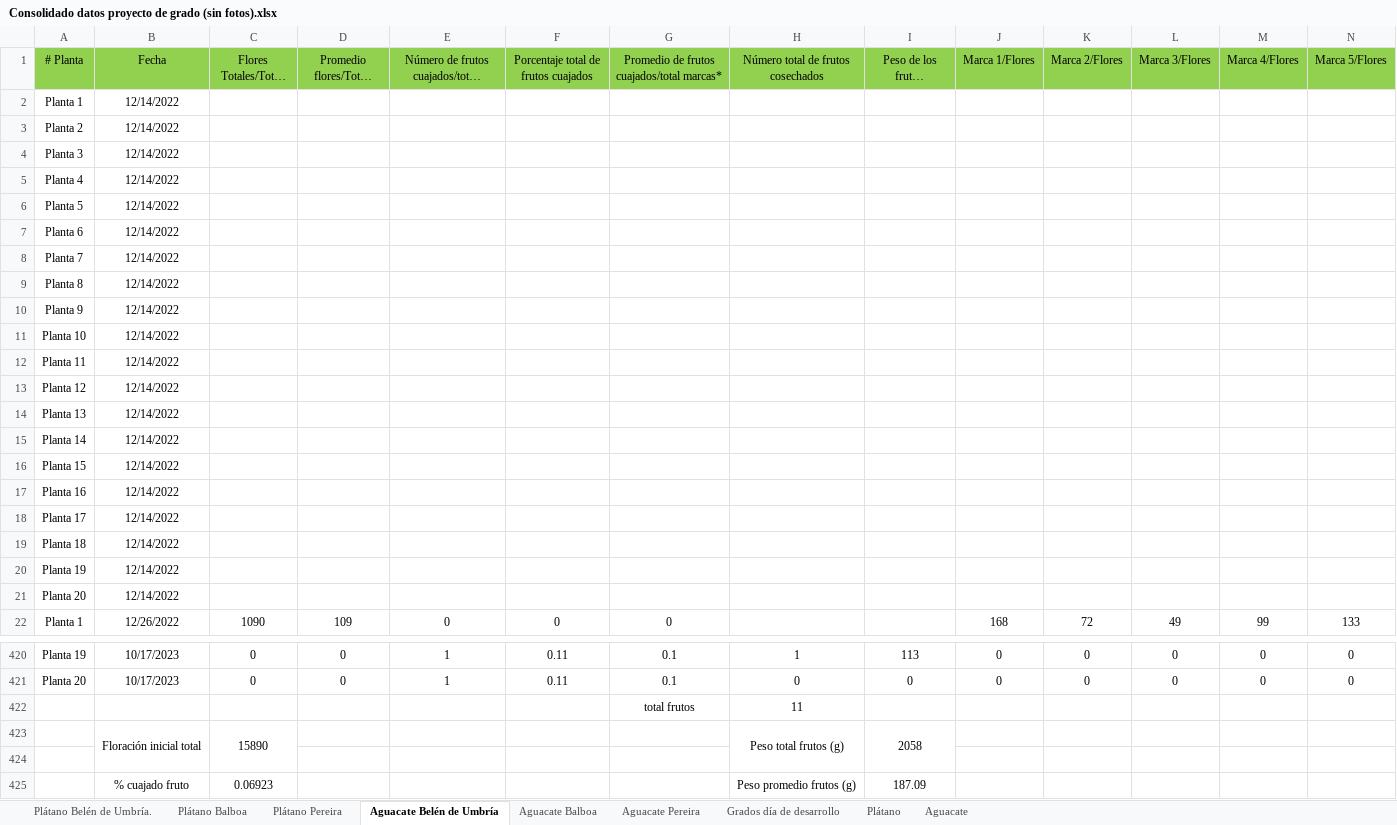
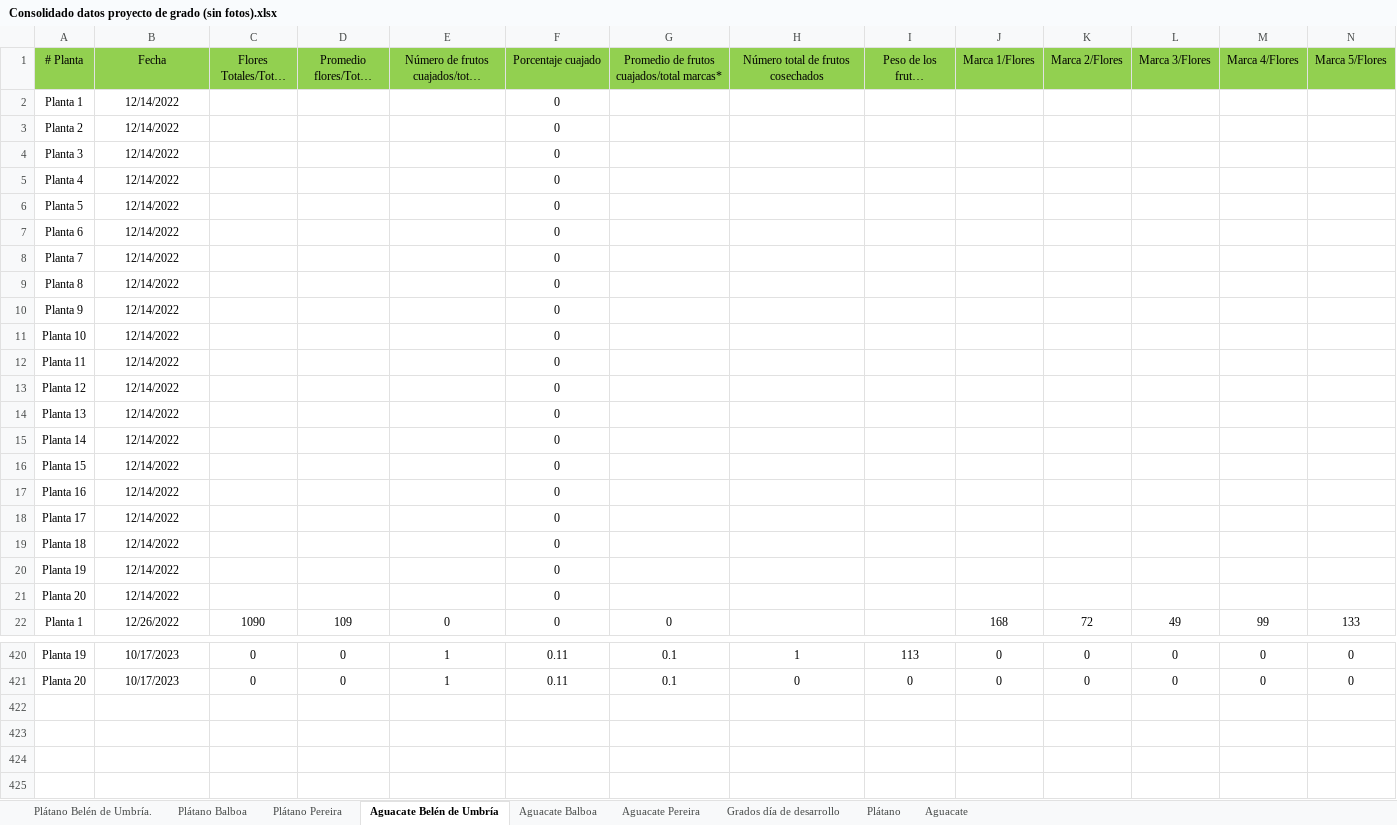
Before and after one commit to Santi-Taborda/Analisis_agro, an Excel workbook: Consolidado datos proyecto de grado (sin fotos).xlsx, sheet Aguacate Belén de Umbría, drawn as a sheet; only a part is shown, gaps mark what is left out; long unchanged cells end in …; values as stored, in another font and other column widths than the file's, no borders; charts and pictures not drawn; rows hold the shown columns only; the diff names each change by its address in the sheet, - before the commit and + after, or states it on an @@ line.

```diff
--- a/Consolidado datos proyecto de grado (sin fotos).xlsx (sheet Aguacate Belén de Umbría)
+++ b/Consolidado datos proyecto de grado (sin fotos).xlsx (sheet Aguacate Belén de Umbría)
-F1: Porcentaje total de frutos cuajados
+F1: Porcentaje cuajado
-F2:F21 (Porcentaje cuajado): (empty)
+F2:F21 (Porcentaje cuajado): 0
-row 422:  |  |  |  |  |  | total frutos | 11
-row 423:  | Floración inicial total | 15890 |  |  |  |  | Peso total frutos (g) | 2058
-row 424: (empty)
-row 425:  | % cuajado fruto | 0.06923 |  |  |  |  | Peso promedio frutos (g) | 187.09
```
Also changed, not shown: sheet Aguacate Balboa, sheet Aguacate Pereira, sheet Plátano Pereira, sheet Plátano Balboa, sheet Plátano Belén de Umbría., charts or pictures, 1 other file.
